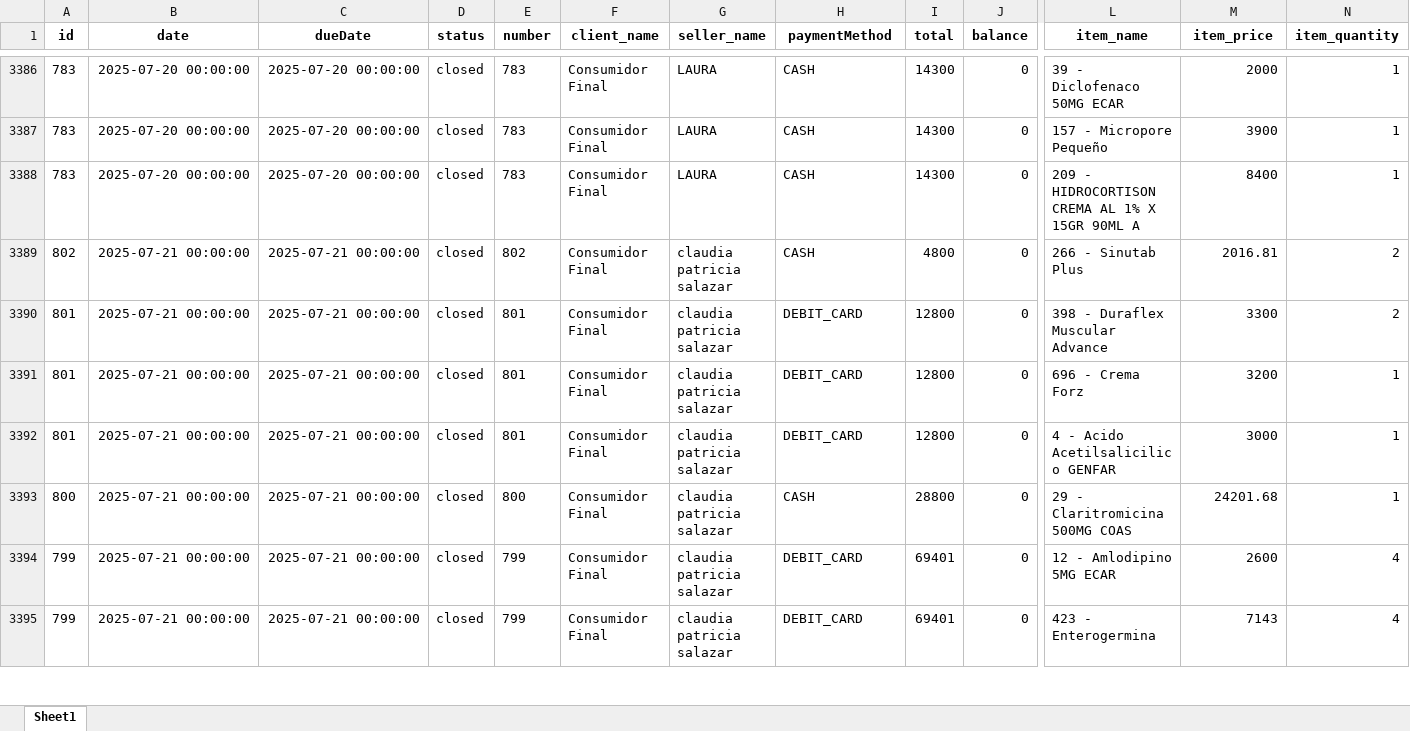
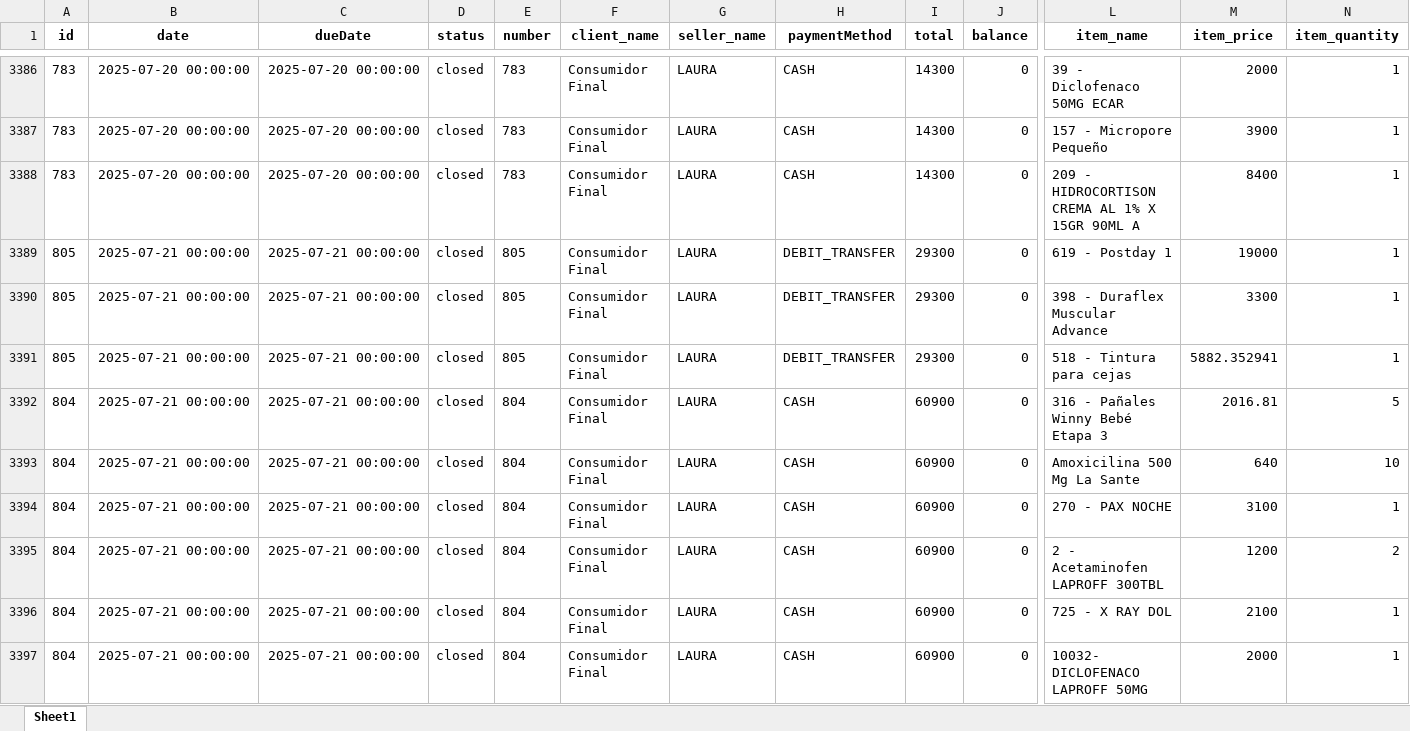
Before and after one commit to Sg0820/actualizar-facturas-alegra, an Excel workbook: facturas_alegra.xlsx, sheet Sheet1, drawn as a sheet; only a part is shown, gaps mark what is left out; the shorter side is filled out with more unchanged rows; values as stored, in another font and other column widths than the file's, no borders; rows hold the shown columns only; the diff covers the shown part only; the diff names each change by its address in the sheet, - before the commit and + after, or states it on an @@ line.

```diff
--- a/facturas_alegra.xlsx (sheet Sheet1)
+++ b/facturas_alegra.xlsx (sheet Sheet1)
+row 3389: 805 | 2025-07-21 00:00:00 | 2025-07-21 00:00:00 | closed | 805 | Consumidor Final | LAURA | DEBIT_TRANSFER | 29300 | 0 | 619 - Postday 1 | 19000 | 1
+row 3390: 805 | 2025-07-21 00:00:00 | 2025-07-21 00:00:00 | closed | 805 | Consumidor Final | LAURA | DEBIT_TRANSFER | 29300 | 0 | 398 - Duraflex Muscular Advance | 3300 | 1
+row 3391: 805 | 2025-07-21 00:00:00 | 2025-07-21 00:00:00 | closed | 805 | Consumidor Final | LAURA | DEBIT_TRANSFER | 29300 | 0 | 518 - Tintura para cejas | 5882.352941 | 1
+row 3392: 804 | 2025-07-21 00:00:00 | 2025-07-21 00:00:00 | closed | 804 | Consumidor Final | LAURA | CASH | 60900 | 0 | 316 - Pañales Winny Bebé Etapa 3 | 2016.81 | 5
+row 3393: 804 | 2025-07-21 00:00:00 | 2025-07-21 00:00:00 | closed | 804 | Consumidor Final | LAURA | CASH | 60900 | 0 | Amoxicilina 500 Mg La Sante | 640 | 10
+row 3394: 804 | 2025-07-21 00:00:00 | 2025-07-21 00:00:00 | closed | 804 | Consumidor Final | LAURA | CASH | 60900 | 0 | 270 - PAX NOCHE | 3100 | 1
+row 3395: 804 | 2025-07-21 00:00:00 | 2025-07-21 00:00:00 | closed | 804 | Consumidor Final | LAURA | CASH | 60900 | 0 | 2 - Acetaminofen LAPROFF 300TBL | 1200 | 2
+row 3396: 804 | 2025-07-21 00:00:00 | 2025-07-21 00:00:00 | closed | 804 | Consumidor Final | LAURA | CASH | 60900 | 0 | 725 - X RAY DOL | 2100 | 1
+row 3397: 804 | 2025-07-21 00:00:00 | 2025-07-21 00:00:00 | closed | 804 | Consumidor Final | LAURA | CASH | 60900 | 0 | 10032- DICLOFENACO LAPROFF 50MG | 2000 | 1
```
Also changed, not shown: 8 added rows elsewhere in this sheet, inventario_alegra.xlsx.
